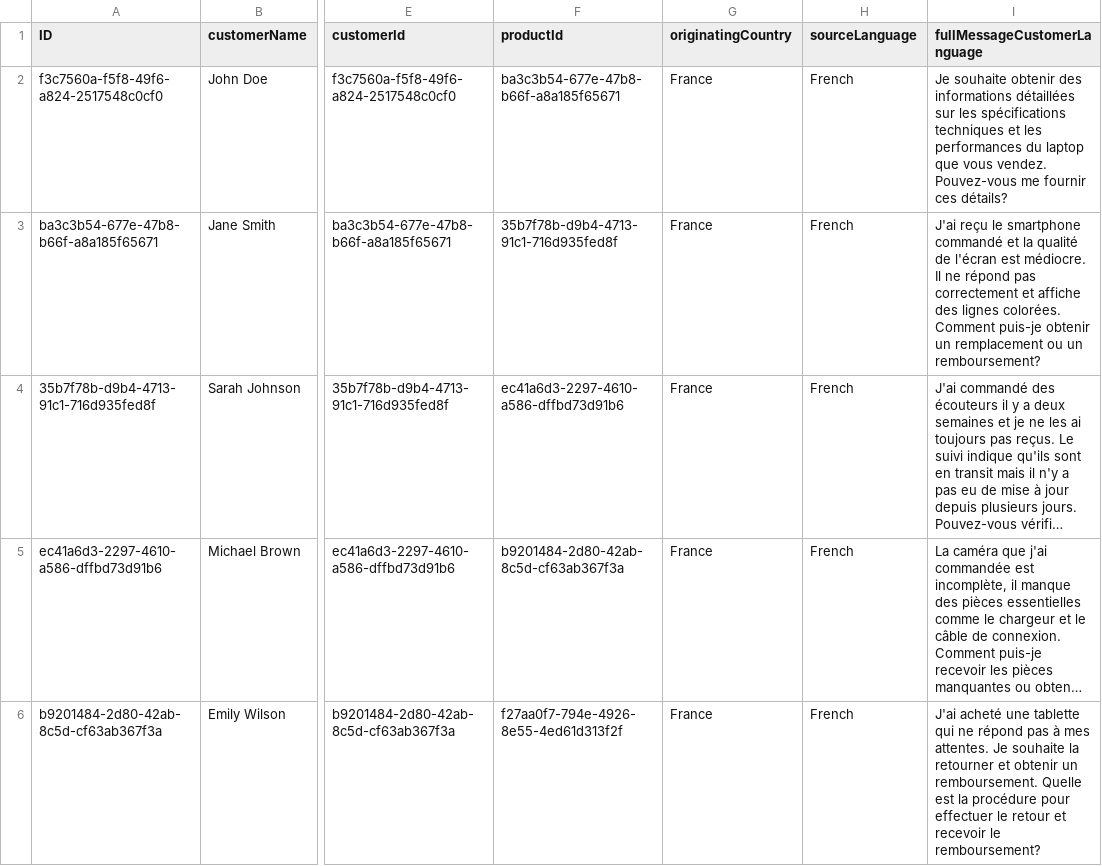
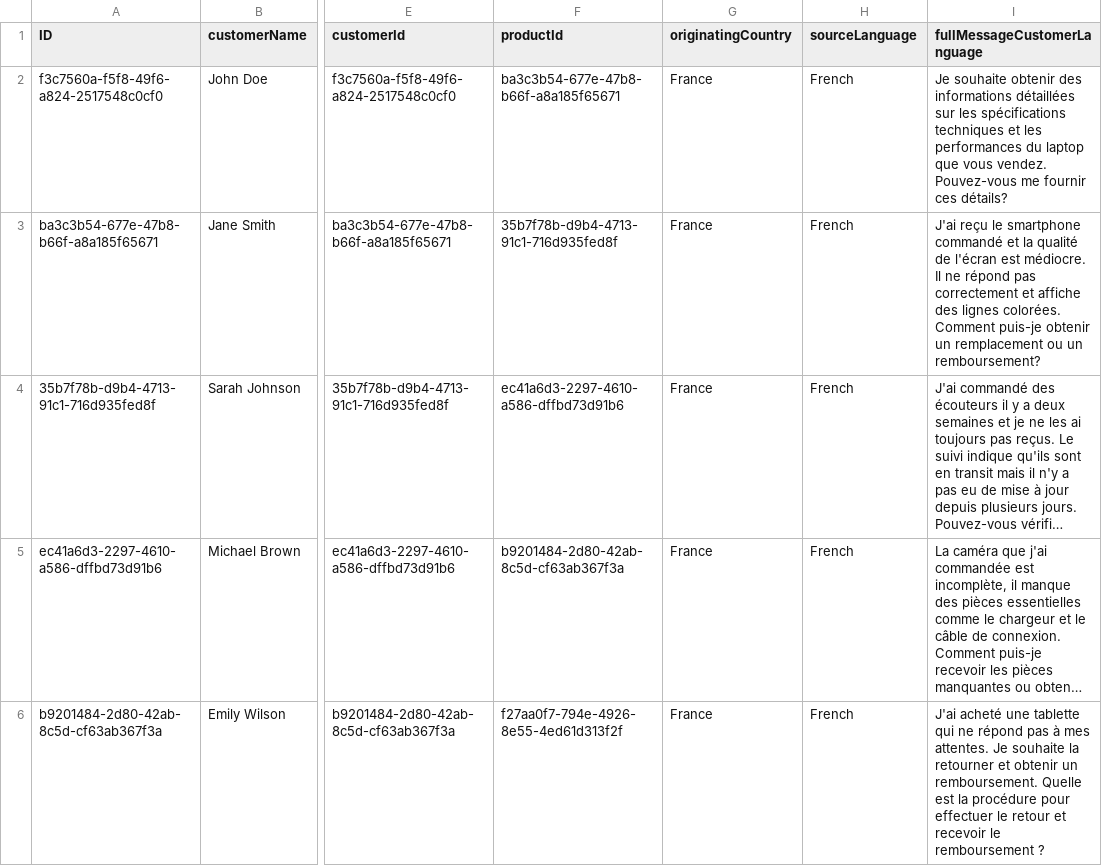
Before and after one commit to aakankshagupta18/BTPgenAI4S4HC-sample, a CSV file: db/data/aakankshagupta_ds1_a29-CustomerMessage.csv, drawn as a sheet; only a part is shown, gaps mark what is left out; long unchanged cells end in …; the diff names each change by its address in the sheet, - before the commit and + after, or states it on an @@ line.

Commit message:
base code for joule in sap build

```diff
--- a/db/data/aakankshagupta_ds1_a29-CustomerMessage.csv
+++ b/db/data/aakankshagupta_ds1_a29-CustomerMessage.csv
-I6 (fullMessageCustomerLanguage): …recevoir le remboursement?
+I6 (fullMessageCustomerLanguage): …recevoir le remboursement ?
```
